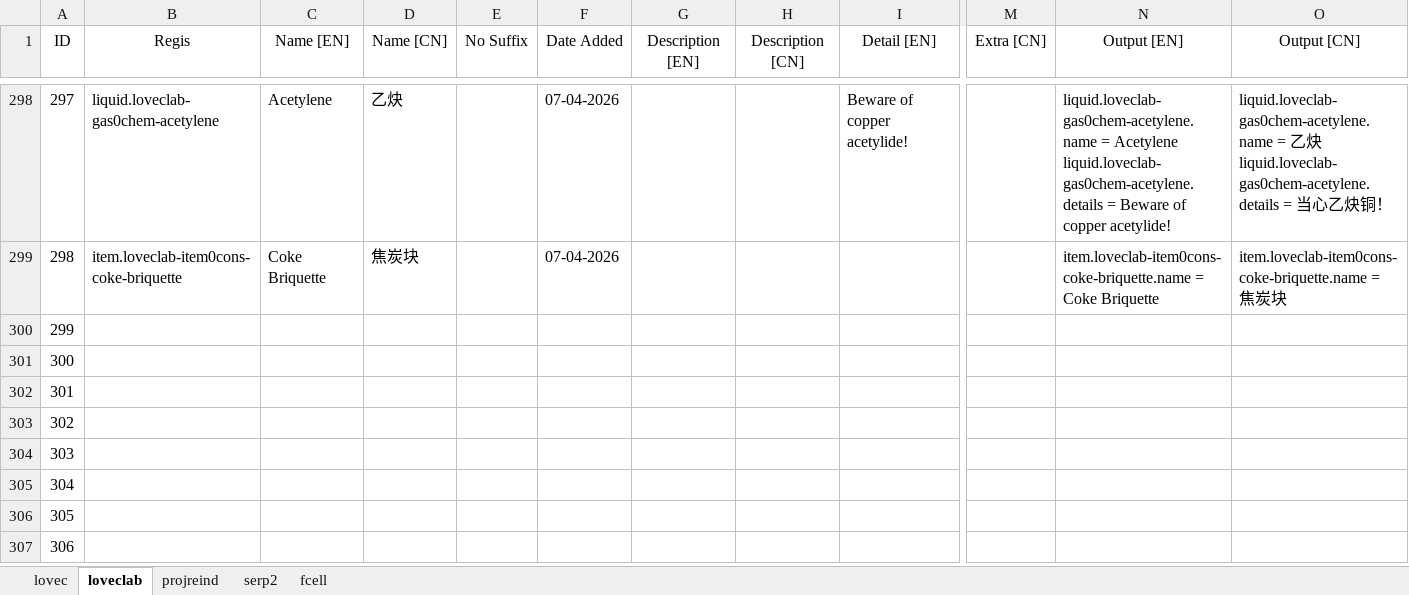
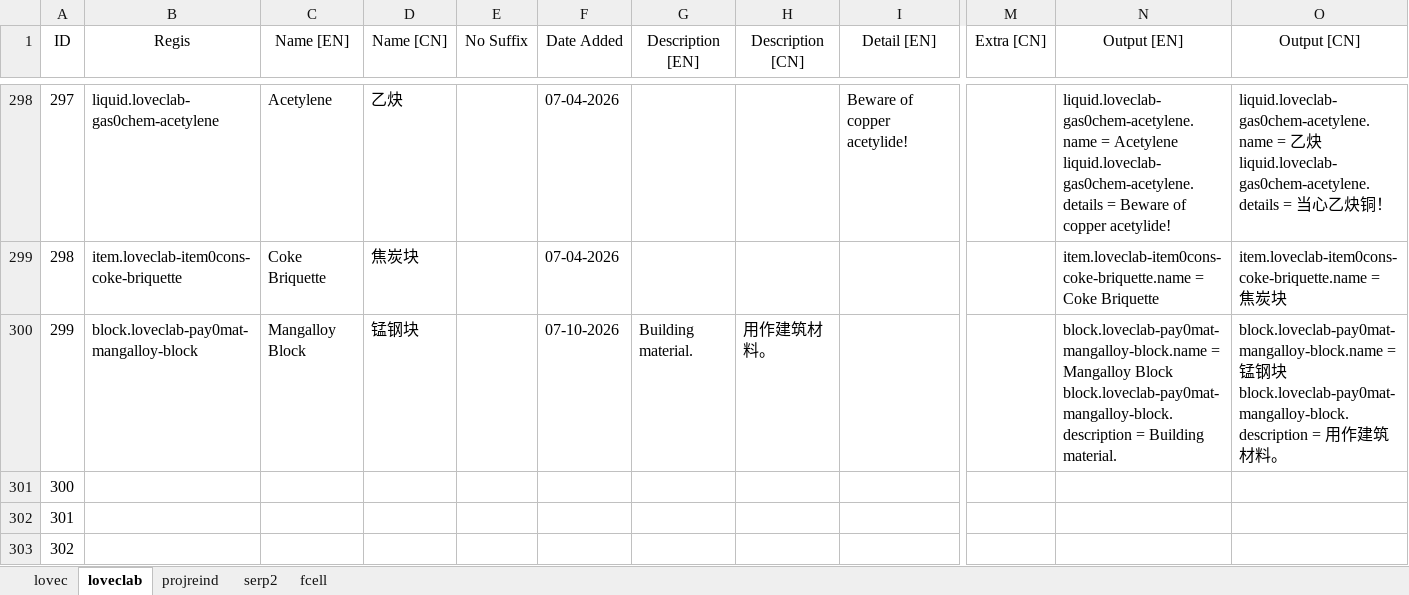
Before and after one commit to HuanXefh/Lovecraftian-Library-Java, an Excel workbook: lovec-bundle-gen.xlsx, sheet loveclab, drawn as a sheet; only a part is shown, gaps mark what is left out; the shorter side is filled out with more unchanged rows; values as stored, in another font and other column widths than the file's, no borders; ↵ is a line break in a cell; the diff names each change by its address in the sheet, - before the commit and + after, or states it on an @@ line.

```diff
--- a/lovec-bundle-gen.xlsx (sheet loveclab)
+++ b/lovec-bundle-gen.xlsx (sheet loveclab)
-B300 (Regis): (empty)
+B300 (Regis): block.loveclab-pay0mat-mangalloy-block
-C300 (Name [EN]): (empty)
+C300 (Name [EN]): Mangalloy Block
-D300 (Name [CN]): (empty)
+D300 (Name [CN]): 锰钢块
-F300 (Date Added): (empty)
+F300 (Date Added): 07-10-2026
-G300 (Description [EN]): (empty)
+G300 (Description [EN]): Building material.
-H300 (Description [CN]): (empty)
+H300 (Description [CN]): 用作建筑材料。
-N300 (Output [EN]): (empty)
+N300 (Output [EN]): block.loveclab-pay0mat-mangalloy-block.name = Mangalloy Block ↵ block.loveclab-pay0mat-mangalloy-block.description = Building material.
-O300 (Output [CN]): (empty)
+O300 (Output [CN]): block.loveclab-pay0mat-mangalloy-block.name = 锰钢块 ↵ block.loveclab-pay0mat-mangalloy-block.description = 用作建筑材料。
```
Also changed, not shown: sheet lovec, 20 other files.
